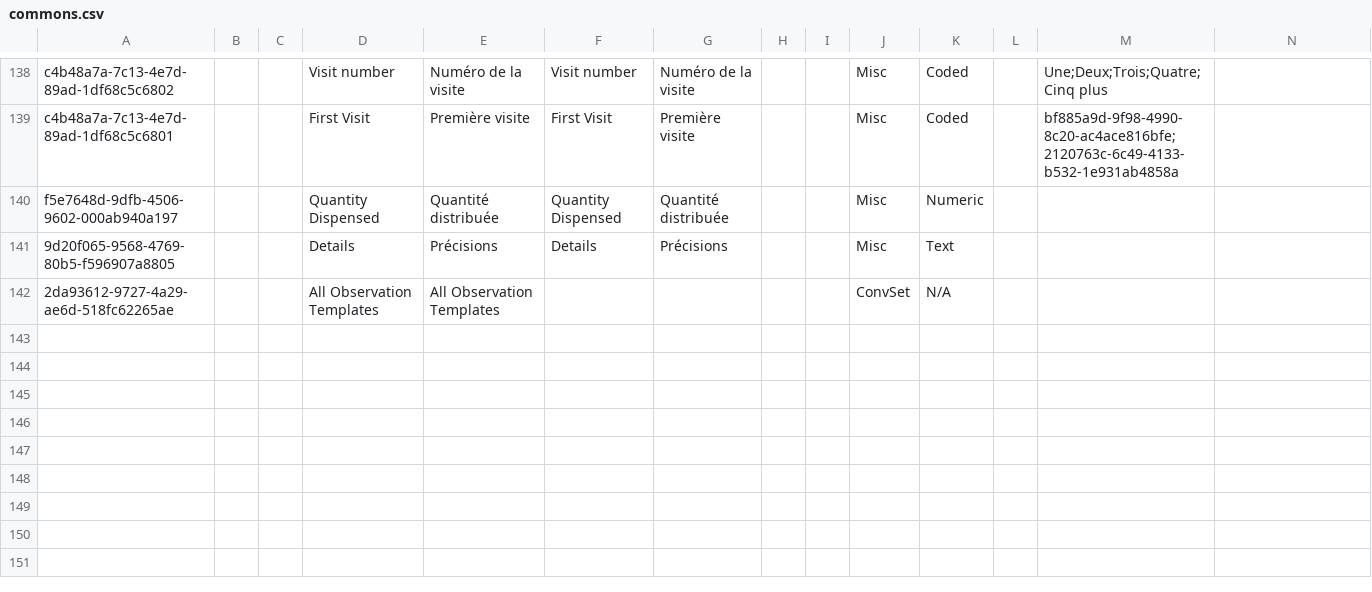
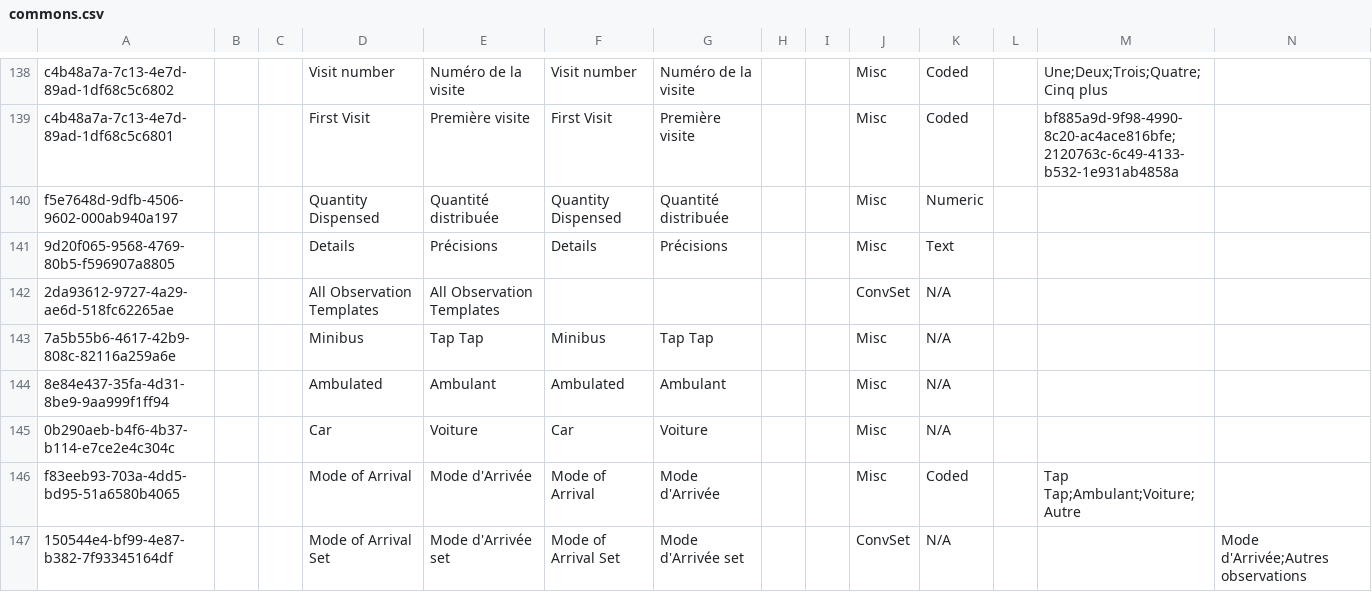
Before and after one commit to mekomsolutions/openmrs-config-haiti, a CSV file: configuration/concepts/commons.csv, drawn as a sheet; only a part is shown, gaps mark what is left out; rows hold the shown columns only; the diff names each change by its address in the sheet, - before the commit and + after, or states it on an @@ line.

Commit message:
Clean up the concepts and add forms

```diff
--- a/configuration/concepts/commons.csv
+++ b/configuration/concepts/commons.csv
+row 143: 7a5b55b6-4617-42b9-808c-82116a259a6e |  |  | Minibus | Tap Tap | Minibus | Tap Tap |  |  | Misc | N/A
+row 144: 8e84e437-35fa-4d31-8be9-9aa999f1ff94 |  |  | Ambulated | Ambulant | Ambulated | Ambulant |  |  | Misc | N/A
+row 145: 0b290aeb-b4f6-4b37-b114-e7ce2e4c304c |  |  | Car | Voiture | Car | Voiture |  |  | Misc | N/A
+row 146: f83eeb93-703a-4dd5-bd95-51a6580b4065 |  |  | Mode of Arrival | Mode d'Arrivée | Mode of Arrival | Mode d'Arrivée |  |  | Misc | Coded |  | Tap Tap;Ambulant;Voiture;Autre
+row 147: 150544e4-bf99-4e87-b382-7f93345164df |  |  | Mode of Arrival Set | Mode d'Arrivée set | Mode of Arrival Set | Mode d'Arrivée set |  |  | ConvSet | N/A |  |  | Mode d'Arrivée;Autres observations
```
Also changed, not shown: configuration/concepts/historique_sante.csv, configuration/concepts/reviewofsystems.csv, 7 other files.
